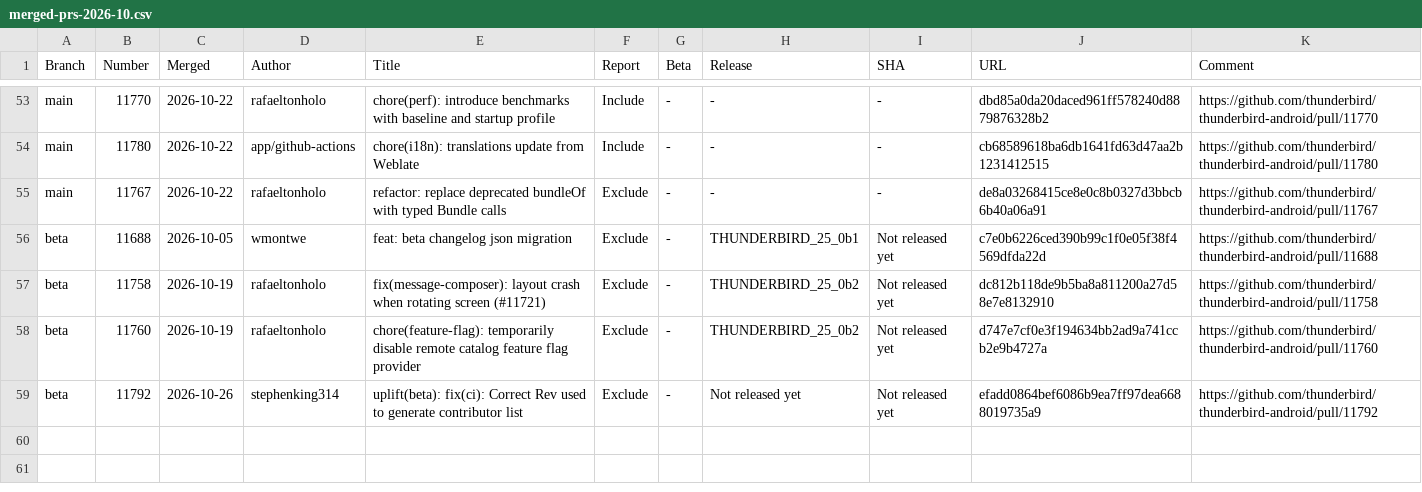
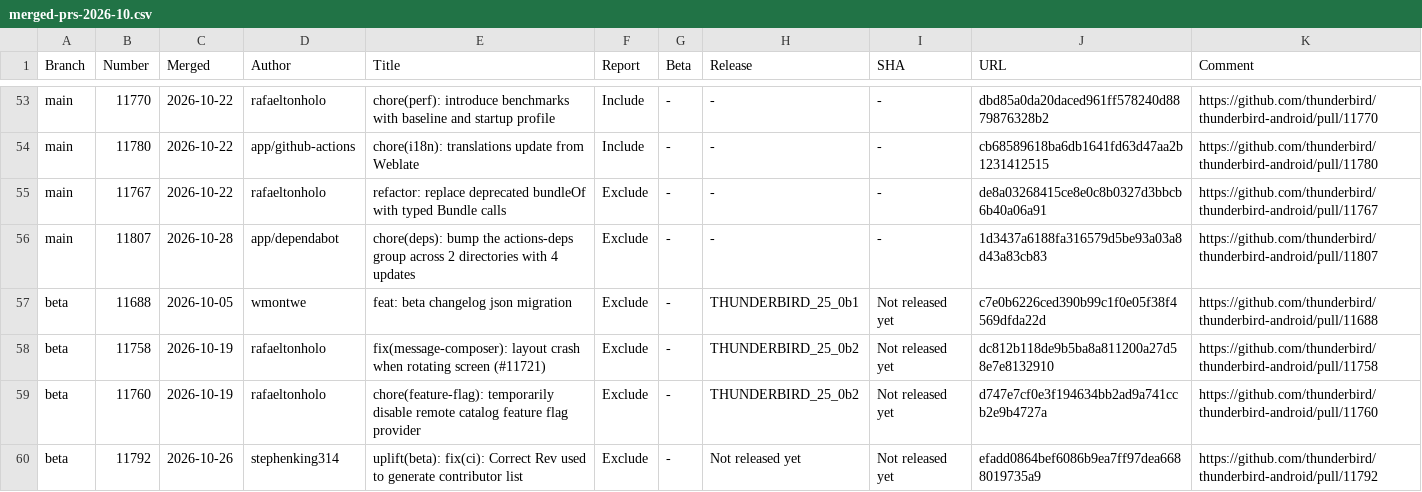
Before and after one commit to thunderbird/thunderbird-android-reports, a CSV file: reports/merged-prs/csv/merged-prs-2026-10.csv, drawn as a sheet; only a part is shown, gaps mark what is left out; the diff names each change by its address in the sheet, - before the commit and + after, or states it on an @@ line.

```diff
--- a/reports/merged-prs/csv/merged-prs-2026-10.csv
+++ b/reports/merged-prs/csv/merged-prs-2026-10.csv
+row 56: main | 11807 | 2026-10-28 | app/dependabot | chore(deps): bump the actions-deps group across 2 directories with 4 updates | Exclude | - | - | - | 1d3437a6188fa316579d5be93a03a8d43a83cb83 | https://github.com/thunderbird/thunderbird-android/pull/11807
```
Also changed, not shown: 1 other file.
